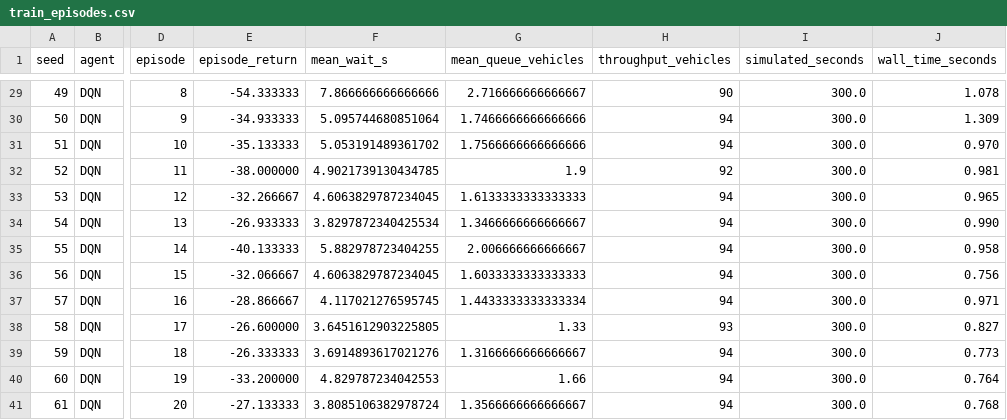
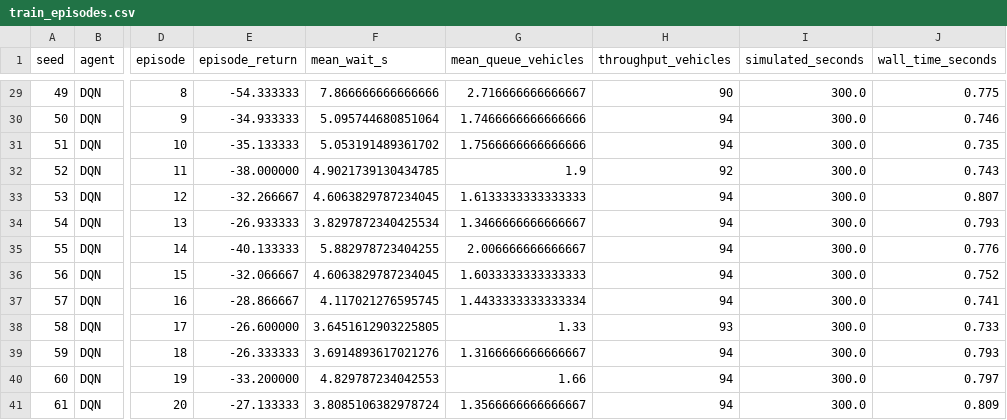
Before and after one commit to nikshay01/traffic-dqn-state-complexity, a CSV file: results/train_episodes.csv, drawn as a sheet; only a part is shown, gaps mark what is left out; the diff covers the shown part only; the diff names each change by its address in the sheet, - before the commit and + after, or states it on an @@ line.

```diff
--- a/results/train_episodes.csv
+++ b/results/train_episodes.csv
-J29 (wall_time_seconds): 1.078
+J29 (wall_time_seconds): 0.775
-J30 (wall_time_seconds): 1.309
+J30 (wall_time_seconds): 0.746
-J31 (wall_time_seconds): 0.970
+J31 (wall_time_seconds): 0.735
-J32 (wall_time_seconds): 0.981
+J32 (wall_time_seconds): 0.743
-J33 (wall_time_seconds): 0.965
+J33 (wall_time_seconds): 0.807
-J34 (wall_time_seconds): 0.990
+J34 (wall_time_seconds): 0.793
-J35 (wall_time_seconds): 0.958
+J35 (wall_time_seconds): 0.776
-J36 (wall_time_seconds): 0.756
+J36 (wall_time_seconds): 0.752
-J37 (wall_time_seconds): 0.971
+J37 (wall_time_seconds): 0.741
-J38 (wall_time_seconds): 0.827
+J38 (wall_time_seconds): 0.733
-J39 (wall_time_seconds): 0.773
+J39 (wall_time_seconds): 0.793
-J40 (wall_time_seconds): 0.764
+J40 (wall_time_seconds): 0.797
-J41 (wall_time_seconds): 0.768
+J41 (wall_time_seconds): 0.809
```
Also changed, not shown: 26 edited cells elsewhere in this file, results/evaluation.csv, results/evaluation_summary.csv, 2 other files.
